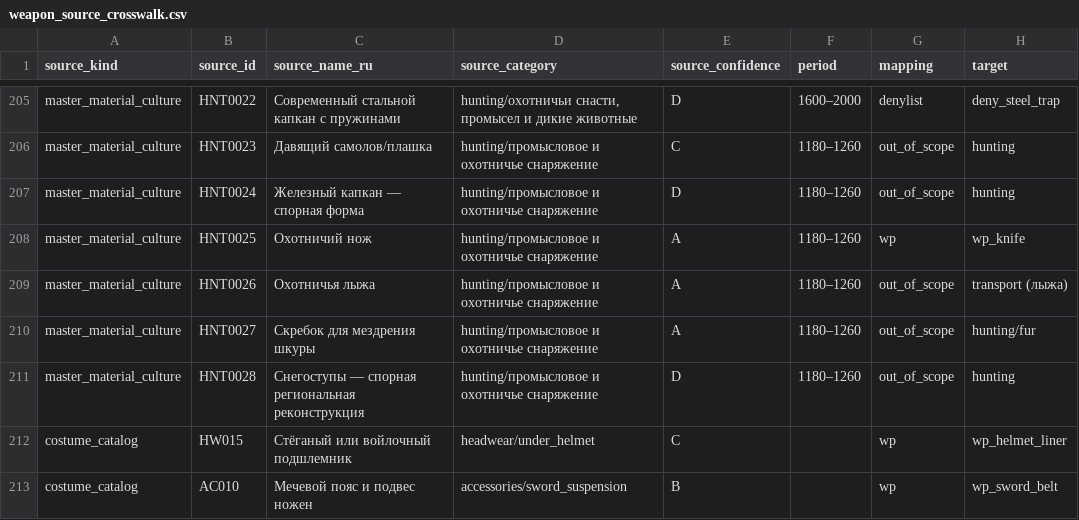
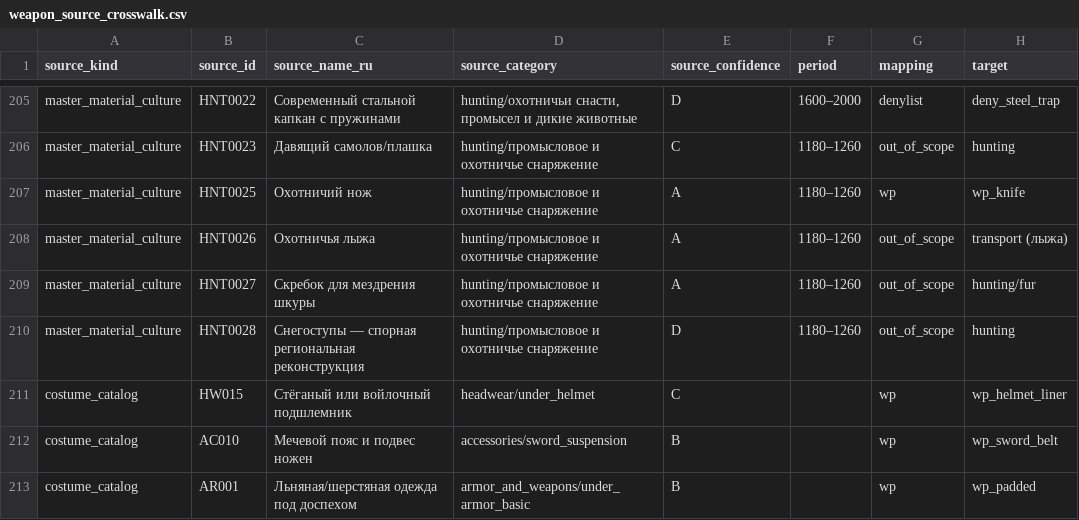
Before and after one commit to PavelSlaven/Novgorod1230, a CSV file: data/world-catalogs/novgorod/game-base-v1/items-weapons-armour/items/weapon_source_crosswalk.csv, drawn as a sheet; only a part is shown, gaps mark what is left out; the shorter side is filled out with more unchanged rows; the diff names each change by its address in the sheet, - before the commit and + after, or states it on an @@ line.

```diff
--- a/data/world-catalogs/novgorod/game-base-v1/items-weapons-armour/items/weapon_source_crosswalk.csv
+++ b/data/world-catalogs/novgorod/game-base-v1/items-weapons-armour/items/weapon_source_crosswalk.csv
-row 207: master_material_culture | HNT0024 | Железный капкан — спорная форма | hunting/промысловое и охотничье снаряжение | D | 1180–1260 | out_of_scope | hunting
```
Also changed, not shown: data/world-catalogs/novgorod/game-base-v1/clothing-appearance/garments/garment_categories.csv, data/world-catalogs/novgorod/game-base-v1/clothing-appearance/garments/garments.csv, 42 other files.
